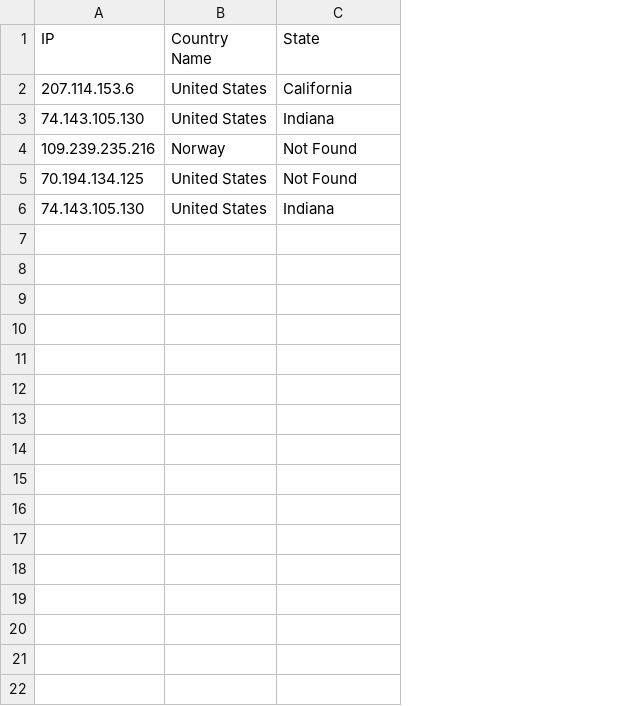
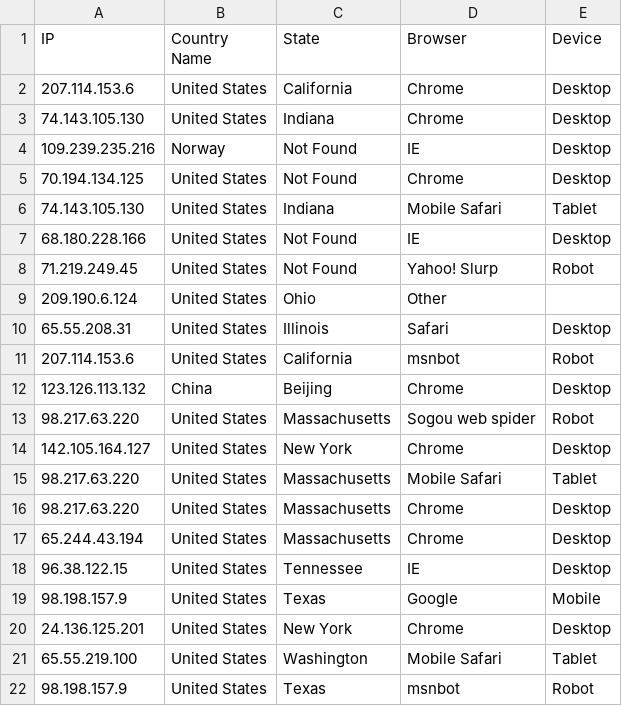
Before and after one commit to Kxvin1/ct_log_parser_challenge, a CSV file: output.csv, drawn as a sheet; the diff names each change by its address in the sheet, - before the commit and + after, or states it on an @@ line.

Commit message:
implemented: user agent(devices + browser columns), docstrings for each function, installed python user agents package

```diff
--- a/output.csv
+++ b/output.csv
+column D (Browser), rows 2-6: Chrome | Chrome | IE | Chrome | Mobile Safari
+column E (Device), rows 2-6: Desktop | Desktop | Desktop | Desktop | Tablet
+row 7: 68.180.228.166 | United States | Not Found | IE | Desktop
+row 8: 71.219.249.45 | United States | Not Found | Yahoo! Slurp | Robot
+row 9: 209.190.6.124 | United States | Ohio | Other
+row 10: 65.55.208.31 | United States | Illinois | Safari | Desktop
+row 11: 207.114.153.6 | United States | California | msnbot | Robot
+row 12: 123.126.113.132 | China | Beijing | Chrome | Desktop
+row 13: 98.217.63.220 | United States | Massachusetts | Sogou web spider | Robot
+row 14: 142.105.164.127 | United States | New York | Chrome | Desktop
+row 15: 98.217.63.220 | United States | Massachusetts | Mobile Safari | Tablet
+row 16: 98.217.63.220 | United States | Massachusetts | Chrome | Desktop
+row 17: 65.244.43.194 | United States | Massachusetts | Chrome | Desktop
+row 18: 96.38.122.15 | United States | Tennessee | IE | Desktop
+row 19: 98.198.157.9 | United States | Texas | Google | Mobile
+row 20: 24.136.125.201 | United States | New York | Chrome | Desktop
+row 21: 65.55.219.100 | United States | Washington | Mobile Safari | Tablet
+row 22: 98.198.157.9 | United States | Texas | msnbot | Robot
```
Also changed, not shown: 2 other files.
